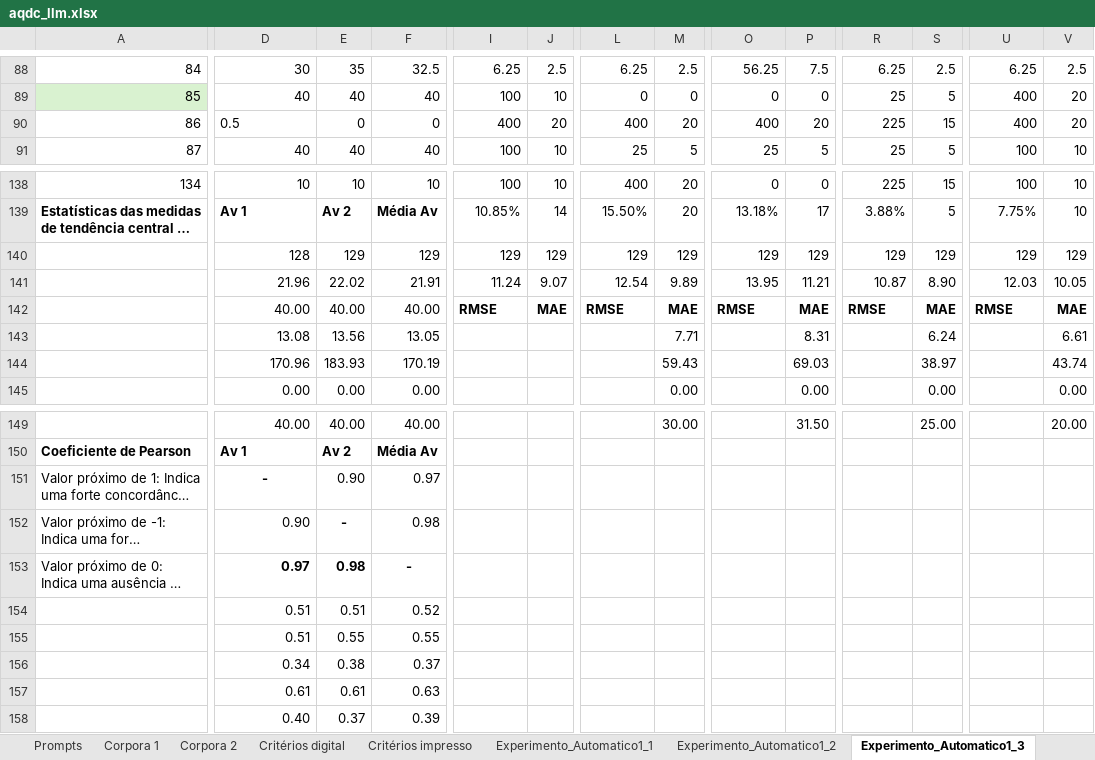
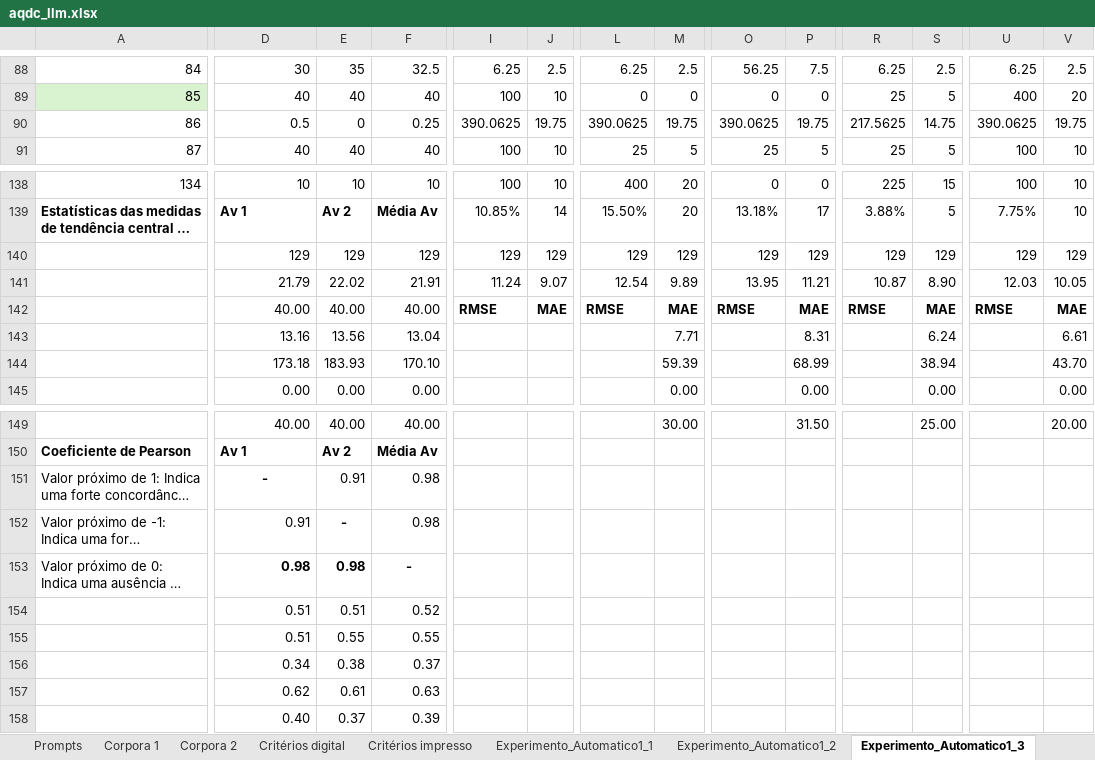
Before and after one commit to osmarbraz/aqdc_lmm, an Excel workbook: aqdc_llm.xlsx, sheet Experimento_Automatico1_3, drawn as a sheet; only a part is shown, gaps mark what is left out; long unchanged cells end in …; values as stored, in another font and other column widths than the file's, no borders; charts and pictures and table styles not drawn; the diff covers the shown part only; the diff names each change by its address in the sheet, - before the commit and + after, or states it on an @@ line.

```diff
--- a/aqdc_llm.xlsx (sheet Experimento_Automatico1_3)
+++ b/aqdc_llm.xlsx (sheet Experimento_Automatico1_3)
-D90 alignment: left
+D90 alignment: right
-F90: 0
+F90: 0.25
-I90: 400
+I90: 390.0625
-J90: 20
+J90: 19.75
-L90: 400
+L90: 390.0625
-M90: 20
+M90: 19.75
-O90: 400
+O90: 390.0625
-P90: 20
+P90: 19.75
-R90: 225
+R90: 217.5625
-S90: 15
+S90: 14.75
-U90: 400
+U90: 390.0625
-V90: 20
+V90: 19.75
-D140: 128
+D140: 129
-D141: 21.96
+D141: 21.79
-D143: 13.08
+D143: 13.16
-F143: 13.05
+F143: 13.04
-D144: 170.96
+D144: 173.18
-F144: 170.19
+F144: 170.10
-M144: 59.43
+M144: 59.39
-P144: 69.03
+P144: 68.99
-S144: 38.97
+S144: 38.94
-V144: 43.74
+V144: 43.70
-E151: 0.90
+E151: 0.91
-F151: 0.97
+F151: 0.98
-D152: 0.90
+D152: 0.91
-D153: 0.97
+D153: 0.98
-D157: 0.61
+D157: 0.62
```
Also changed, not shown: 1 edited cell elsewhere in this sheet, sheet Experimento_Automatico1_1, sheet Experimento_Automatico1_2.
